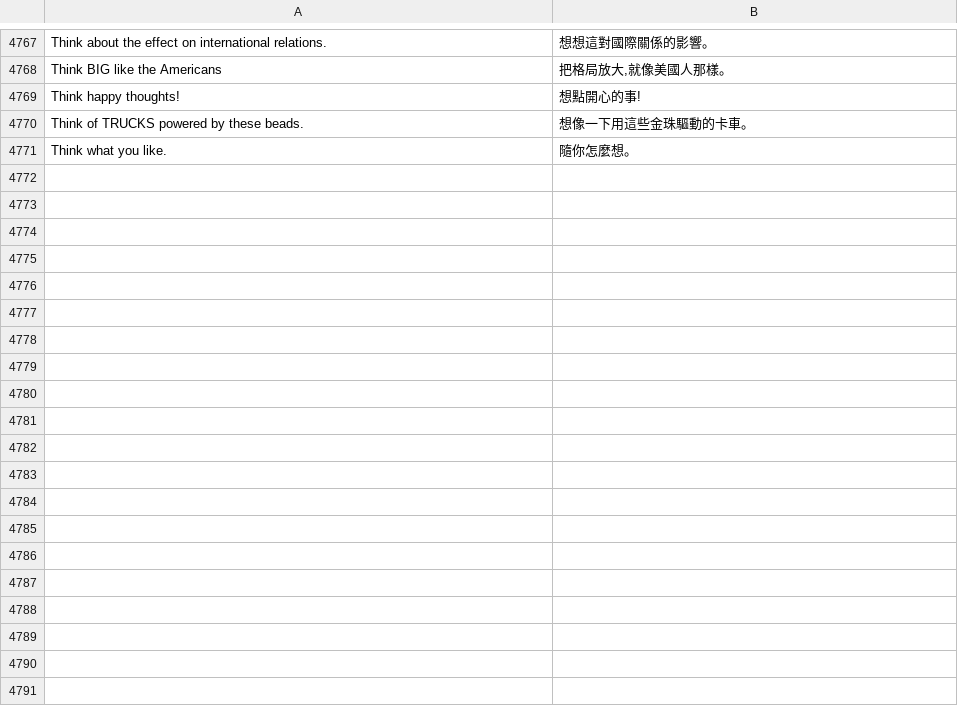
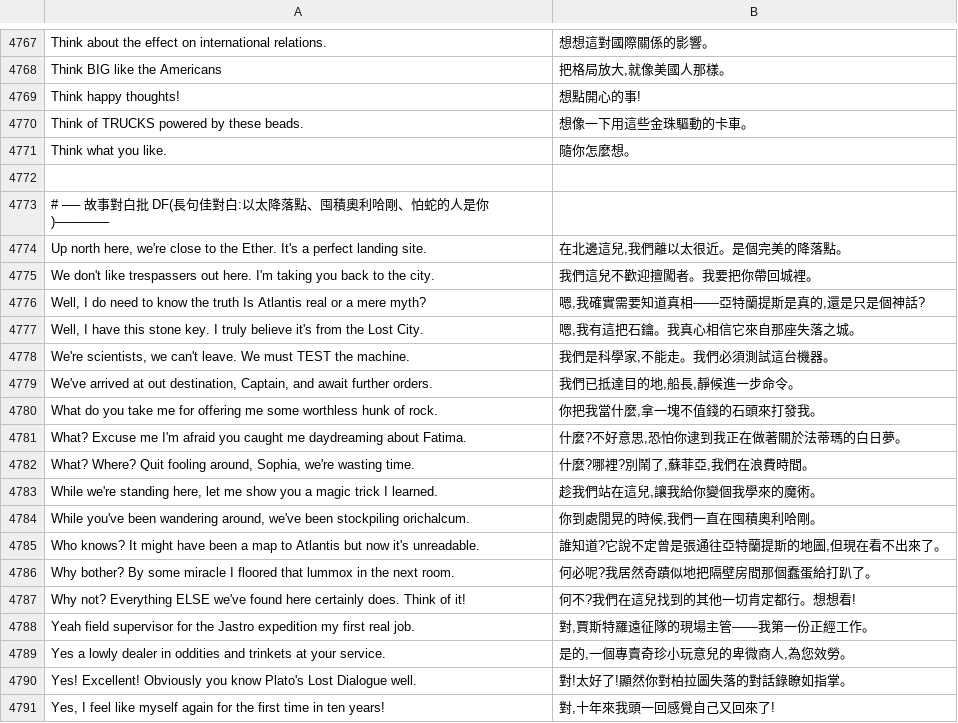
Before and after one commit to wicanr2/indiana-jones-and-the-fate-of-atlantis-cht, a TSV file: translations/zh.tsv, drawn as a sheet; only a part is shown, gaps mark what is left out; the diff covers the shown part only.

```diff
--- a/translations/zh.tsv
+++ b/translations/zh.tsv
@@ -4771 +4771,21 @@ Think of TRUCKS powered by these beads.	想像一下用這些金珠驅動的卡
 Think what you like.	隨你怎麼想。
+
+# ── 故事對白批 DF(長句佳對白:以太降落點、囤積奧利哈剛、怕蛇的人是你)──────
+Up north here, we're close to the Ether. It's a perfect landing site.	在北邊這兒,我們離以太很近。是個完美的降落點。
+We don't like trespassers out here. I'm taking you back to the city.	我們這兒不歡迎擅闖者。我要把你帶回城裡。
+Well, I do need to know the truth Is Atlantis real or a mere myth?	嗯,我確實需要知道真相——亞特蘭提斯是真的,還是只是個神話?
+Well, I have this stone key. I truly believe it's from the Lost City.	嗯,我有這把石鑰。我真心相信它來自那座失落之城。
+We're scientists, we can't leave. We must TEST the machine.	我們是科學家,不能走。我們必須測試這台機器。
+We've arrived at out destination, Captain, and await further orders.	我們已抵達目的地,船長,靜候進一步命令。
+What do you take me for offering me some worthless hunk of rock.	你把我當什麼,拿一塊不值錢的石頭來打發我。
+What? Excuse me I'm afraid you caught me daydreaming about Fatima.	什麼?不好意思,恐怕你逮到我正在做著關於法蒂瑪的白日夢。
+What? Where? Quit fooling around, Sophia, we're wasting time.	什麼?哪裡?別鬧了,蘇菲亞,我們在浪費時間。
+While we're standing here, let me show you a magic trick I learned.	趁我們站在這兒,讓我給你變個我學來的魔術。
+While you've been wandering around, we've been stockpiling orichalcum.	你到處閒晃的時候,我們一直在囤積奧利哈剛。
+Who knows? It might have been a map to Atlantis but now it's unreadable.	誰知道?它說不定曾是張通往亞特蘭提斯的地圖,但現在看不出來了。
+Why bother? By some miracle I floored that lummox in the next room.	何必呢?我居然奇蹟似地把隔壁房間那個蠢蛋給打趴了。
+Why not? Everything ELSE we've found here certainly does. Think of it!	何不?我們在這兒找到的其他一切肯定都行。想想看!
+Yeah field supervisor for the Jastro expedition my first real job.	對,賈斯特羅遠征隊的現場主管——我第一份正經工作。
+Yes a lowly dealer in oddities and trinkets at your service.	是的,一個專賣奇珍小玩意兒的卑微商人,為您效勞。
+Yes! Excellent! Obviously you know Plato's Lost Dialogue well.	對!太好了!顯然你對柏拉圖失落的對話錄瞭如指掌。
+Yes, I feel like myself again for the first time in ten years!	對,十年來我頭一回感覺自己又回來了!
```
Also changed, not shown: 13 added rows elsewhere in this file.
